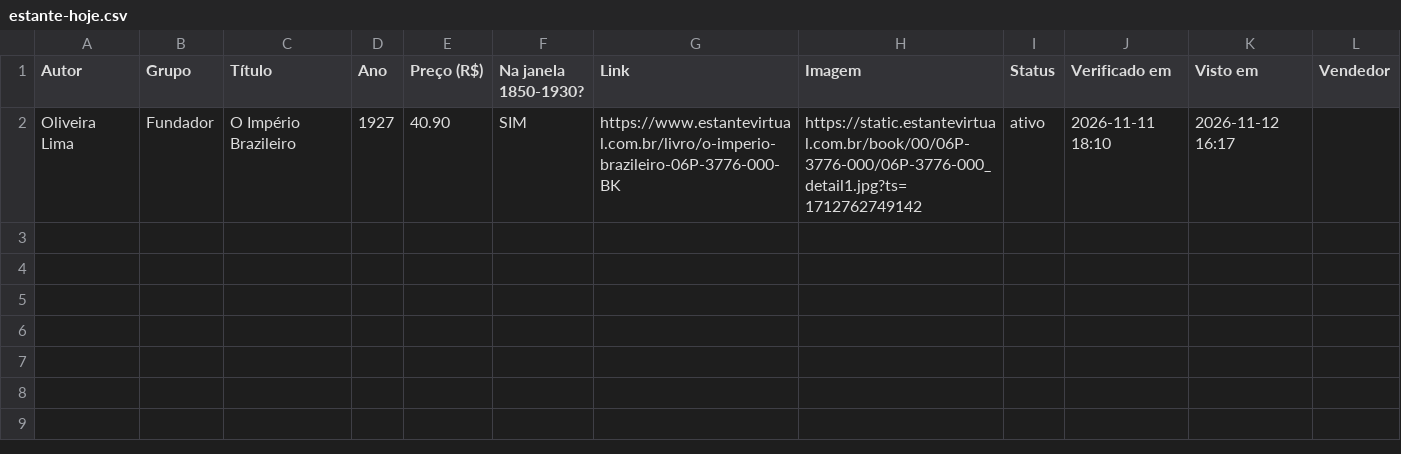
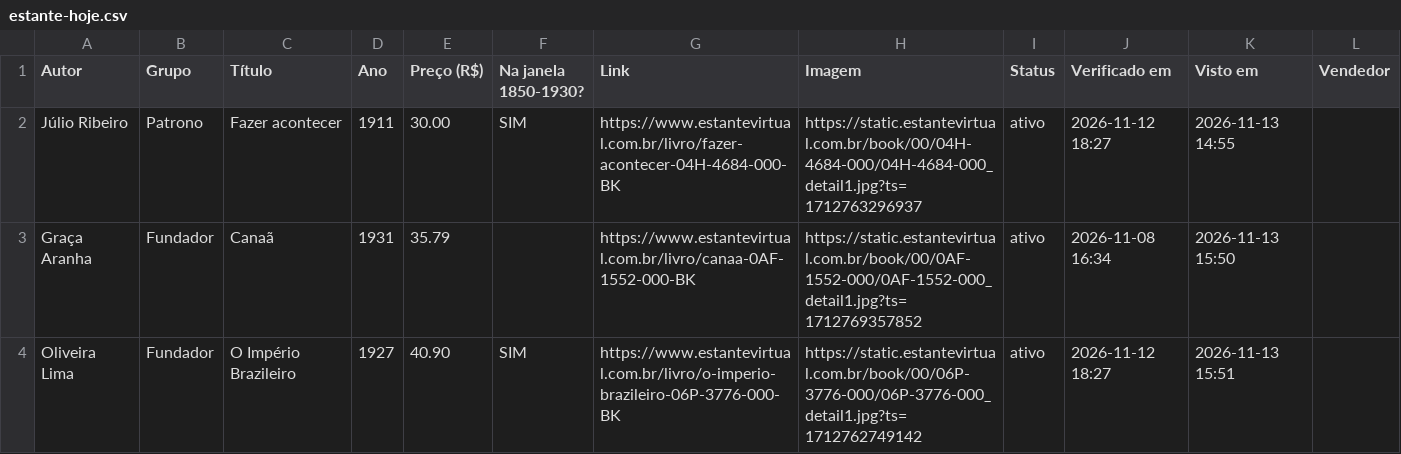
Before and after one commit to feliperibeirobittencourt/clio-radar, a CSV file: raw/estante-hoje.csv, drawn as a sheet.

```diff
--- a/raw/estante-hoje.csv
+++ b/raw/estante-hoje.csv
@@ -1,2 +1,4 @@
 Autor,Grupo,Título,Ano,Preço (R$),Na janela 1850-1930?,Link,Imagem,Status,Verificado em,Visto em,Vendedor
-Oliveira Lima,Fundador,O Império Brazileiro,1927,40.90,SIM,https://www.estantevirtual.com.br/livro/o-imperio-brazileiro-06P-3776-000-BK,https://static.estantevirtual.com.br/book/00/06P-3776-000/06P-3776-000_detail1.jpg?ts=1712762749142,ativo,2026-11-11 18:10,2026-11-12 16:17,
+Júlio Ribeiro,Patrono,Fazer acontecer,1911,30.00,SIM,https://www.estantevirtual.com.br/livro/fazer-acontecer-04H-4684-000-BK,https://static.estantevirtual.com.br/book/00/04H-4684-000/04H-4684-000_detail1.jpg?ts=1712763296937,ativo,2026-11-12 18:27,2026-11-13 14:55,
+Graça Aranha,Fundador,Canaã,1931,35.79,,https://www.estantevirtual.com.br/livro/canaa-0AF-1552-000-BK,https://static.estantevirtual.com.br/book/00/0AF-1552-000/0AF-1552-000_detail1.jpg?ts=1712769357852,ativo,2026-11-08 16:34,2026-11-13 15:50,
+Oliveira Lima,Fundador,O Império Brazileiro,1927,40.90,SIM,https://www.estantevirtual.com.br/livro/o-imperio-brazileiro-06P-3776-000-BK,https://static.estantevirtual.com.br/book/00/06P-3776-000/06P-3776-000_detail1.jpg?ts=1712762749142,ativo,2026-11-12 18:27,2026-11-13 15:51,
```
Also changed, not shown: 1 other file.
